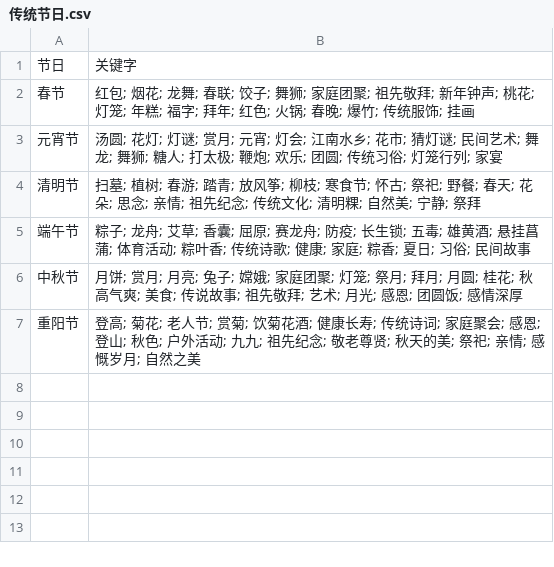
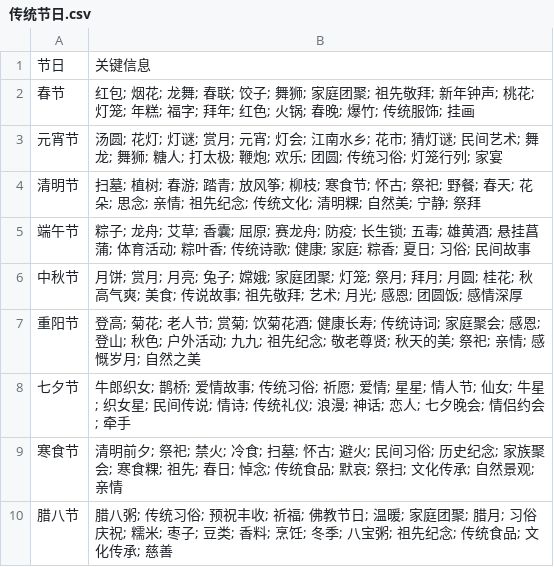
Before and after one commit to BlackBearCC/ChatAgent, a CSV file: 传统节日.csv, drawn as a sheet.

```diff
--- a/传统节日.csv
+++ b/传统节日.csv
@@ -1,2 +1,2 @@
-节日, 关键字
+节日, 关键信息
 "春节", "红包; 烟花; 龙舞; 春联; 饺子; 舞狮; 家庭团聚; 祖先敬拜; 新年钟声; 桃花; 灯笼; 年糕; 福字; 拜年; 红色; 火锅; 春晚; 爆竹; 传统服饰; 挂画"
@@ -7 +7,4 @@
 "重阳节", "登高; 菊花; 老人节; 赏菊; 饮菊花酒; 健康长寿; 传统诗词; 家庭聚会; 感恩; 登山; 秋色; 户外活动; 九九; 祖先纪念; 敬老尊贤; 秋天的美; 祭祀; 亲情; 感慨岁月; 自然之美"
+"七夕节", "牛郎织女; 鹊桥; 爱情故事; 传统习俗; 祈愿; 爱情; 星星; 情人节; 仙女; 牛星; 织女星; 民间传说; 情诗; 传统礼仪; 浪漫; 神话; 恋人; 七夕晚会; 情侣约会; 牵手"
+"寒食节", "清明前夕; 祭祀; 禁火; 冷食; 扫墓; 怀古; 避火; 民间习俗; 历史纪念; 家族聚会; 寒食粿; 祖先; 春日; 悼念; 传统食品; 默哀; 祭扫; 文化传承; 自然景观; 亲情"
+"腊八节", "腊八粥; 传统习俗; 预祝丰收; 祈福; 佛教节日; 温暖; 家庭团聚; 腊月; 习俗庆祝; 糯米; 枣子; 豆类; 香料; 烹饪; 冬季; 八宝粥; 祖先纪念; 传统食品; 文化传承; 慈善"
```
Also changed, not shown: 日常问候.csv, 2 other files.
